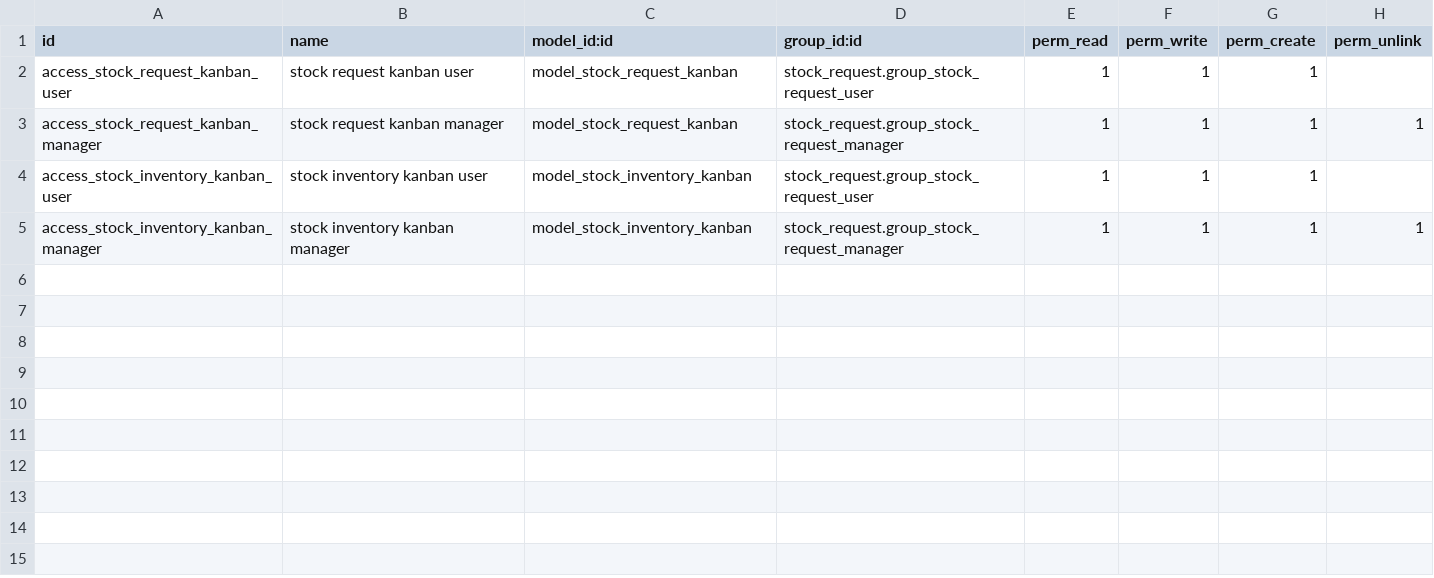
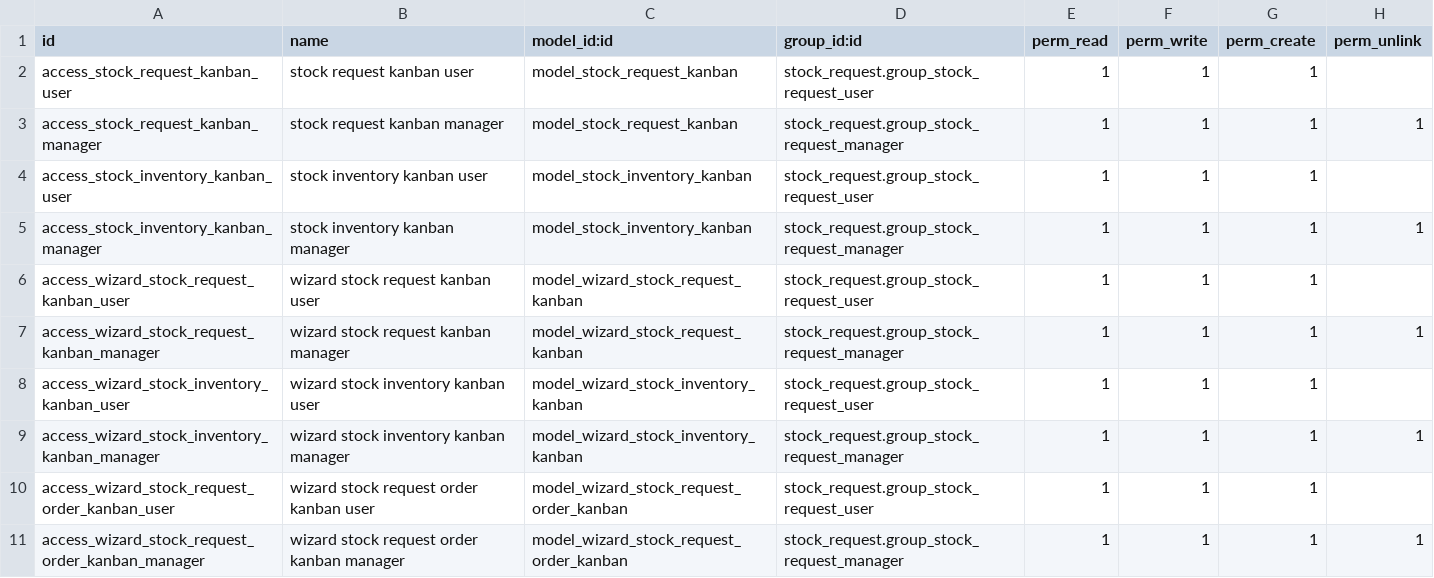
Before and after one commit to ForgeFlow/stock-logistics-warehouse, a CSV file: stock_request_kanban/security/ir.model.access.csv, drawn as a sheet.

Commit message:
[14.0][MIG] stock_request_kanban: Migration to 14.0

```diff
--- a/stock_request_kanban/security/ir.model.access.csv
+++ b/stock_request_kanban/security/ir.model.access.csv
@@ -5 +5,7 @@ access_stock_inventory_kanban_user,stock inventory kanban user,model_stock_inven
 access_stock_inventory_kanban_manager,stock inventory kanban manager,model_stock_inventory_kanban,stock_request.group_stock_request_manager,1,1,1,1
+access_wizard_stock_request_kanban_user,wizard stock request kanban user,model_wizard_stock_request_kanban,stock_request.group_stock_request_user,1,1,1,
+access_wizard_stock_request_kanban_manager,wizard stock request kanban manager,model_wizard_stock_request_kanban,stock_request.group_stock_request_manager,1,1,1,1
+access_wizard_stock_inventory_kanban_user,wizard stock inventory kanban user,model_wizard_stock_inventory_kanban,stock_request.group_stock_request_user,1,1,1,
+access_wizard_stock_inventory_kanban_manager,wizard stock inventory kanban manager,model_wizard_stock_inventory_kanban,stock_request.group_stock_request_manager,1,1,1,1
+access_wizard_stock_request_order_kanban_user,wizard stock request order kanban user,model_wizard_stock_request_order_kanban,stock_request.group_stock_request_user,1,1,1,
+access_wizard_stock_request_order_kanban_manager,wizard stock request order kanban manager,model_wizard_stock_request_order_kanban,stock_request.group_stock_request_manager,1,1,1,1
```
Also changed, not shown: 9 other files.
